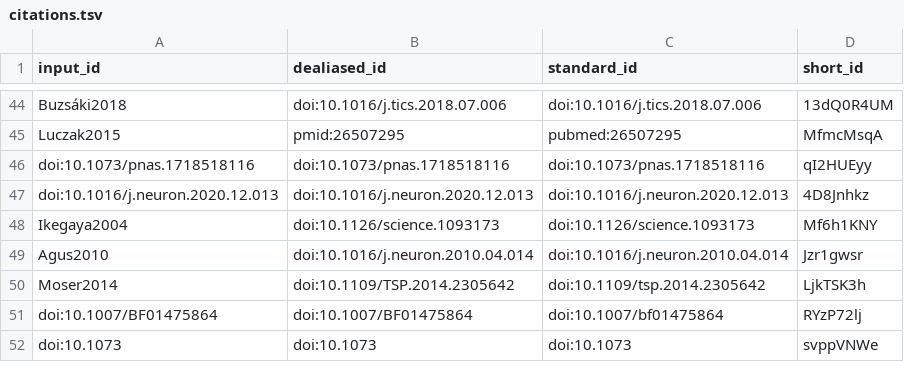
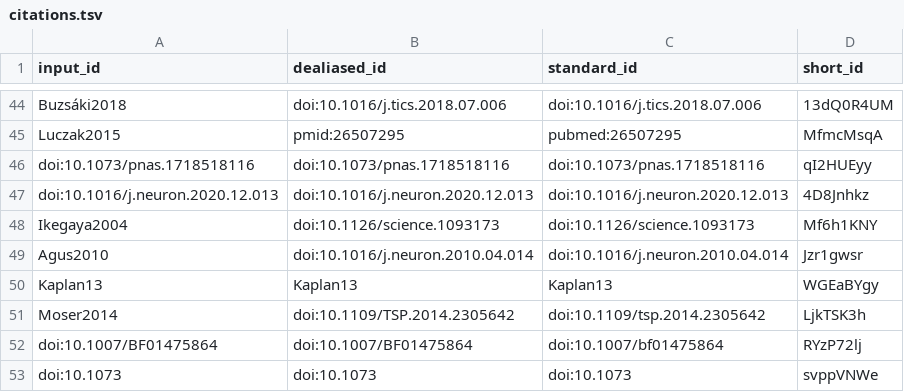
Before and after one commit to SpikeAI/2022-10-04_polychronies_OBSOLETE, a TSV file: citations.tsv, drawn as a sheet; only a part is shown, gaps mark what is left out; the diff names each change by its address in the sheet, - before the commit and + after, or states it on an @@ line.

```diff
--- a/citations.tsv
+++ b/citations.tsv
+row 50: Kaplan13 | Kaplan13 | Kaplan13 | WGEaBYgy
```
Also changed, not shown: 7 other files.
